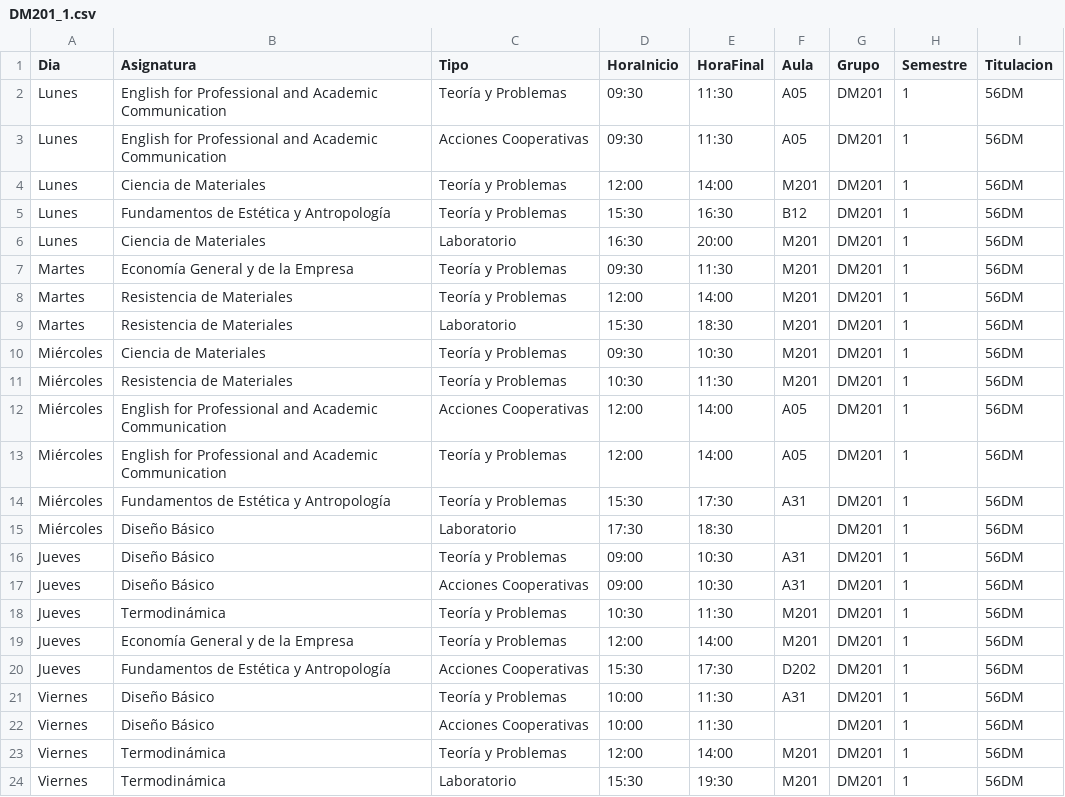
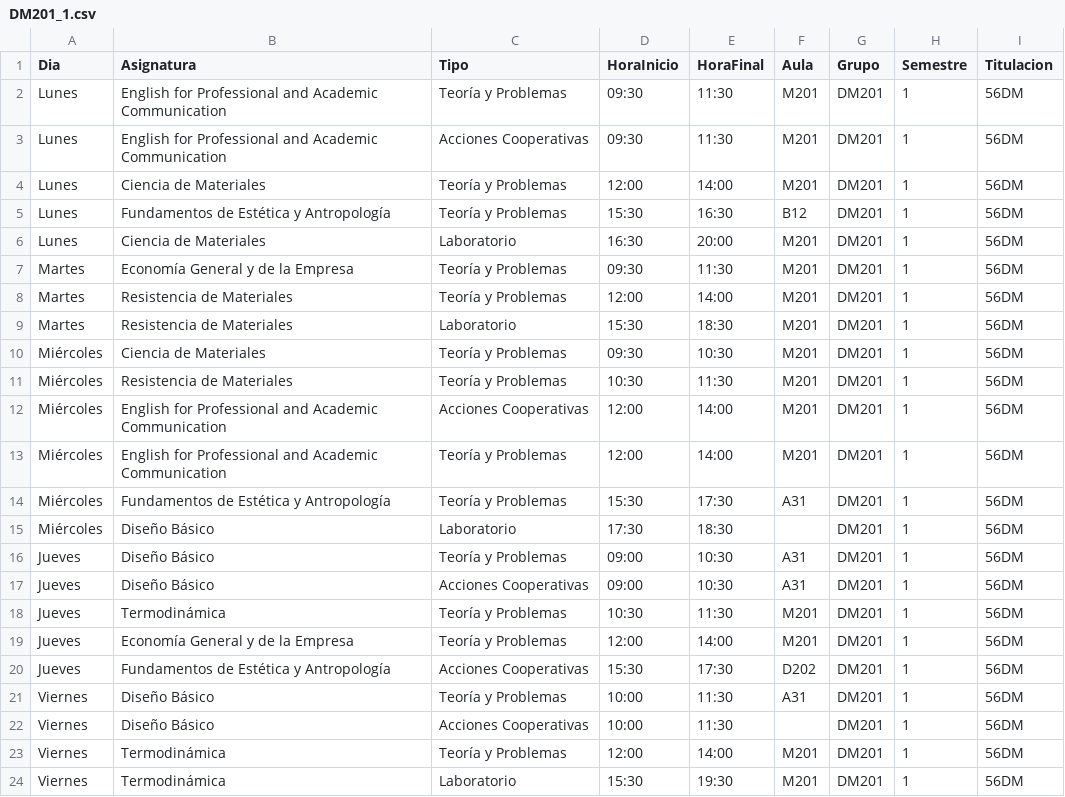
Before and after one commit to SOA-ETSIDI/horarios, a CSV file: csv/DM201_1.csv, drawn as a sheet.

Commit message:
Actualiza horarios y aulas

```diff
--- a/csv/DM201_1.csv
+++ b/csv/DM201_1.csv
@@ -1,4 +1,4 @@
 "Dia";"Asignatura";"Tipo";"HoraInicio";"HoraFinal";"Aula";"Grupo";"Semestre";"Titulacion"
-"Lunes";"English for Professional and Academic Communication";"Teoría y Problemas";"09:30";"11:30";"A05";"DM201";1;"56DM"
-"Lunes";"English for Professional and Academic Communication";"Acciones Cooperativas";"09:30";"11:30";"A05";"DM201";1;"56DM"
+"Lunes";"English for Professional and Academic Communication";"Teoría y Problemas";"09:30";"11:30";"M201";"DM201";1;"56DM"
+"Lunes";"English for Professional and Academic Communication";"Acciones Cooperativas";"09:30";"11:30";"M201";"DM201";1;"56DM"
 "Lunes";"Ciencia de Materiales";"Teoría y Problemas";"12:00";"14:00";"M201";"DM201";1;"56DM"
@@ -11,4 +11,4 @@
 "Miércoles";"Resistencia de Materiales";"Teoría y Problemas";"10:30";"11:30";"M201";"DM201";1;"56DM"
-"Miércoles";"English for Professional and Academic Communication";"Acciones Cooperativas";"12:00";"14:00";"A05";"DM201";1;"56DM"
-"Miércoles";"English for Professional and Academic Communication";"Teoría y Problemas";"12:00";"14:00";"A05";"DM201";1;"56DM"
+"Miércoles";"English for Professional and Academic Communication";"Acciones Cooperativas";"12:00";"14:00";"M201";"DM201";1;"56DM"
+"Miércoles";"English for Professional and Academic Communication";"Teoría y Problemas";"12:00";"14:00";"M201";"DM201";1;"56DM"
 "Miércoles";"Fundamentos de Estética y Antropología";"Teoría y Problemas";"15:30";"17:30";"A31";"DM201";1;"56DM"
```
Also changed, not shown: 4 other files.
